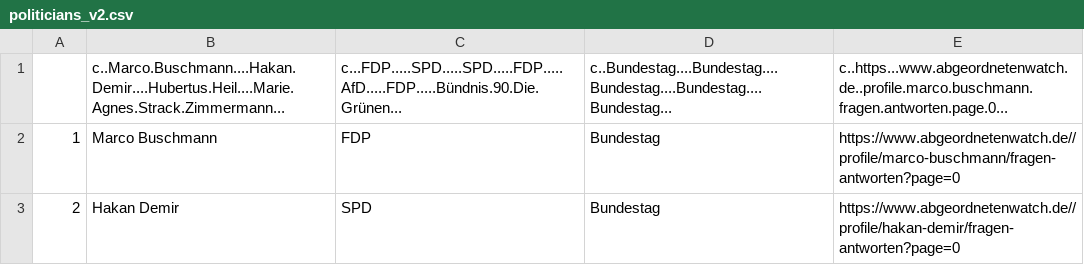
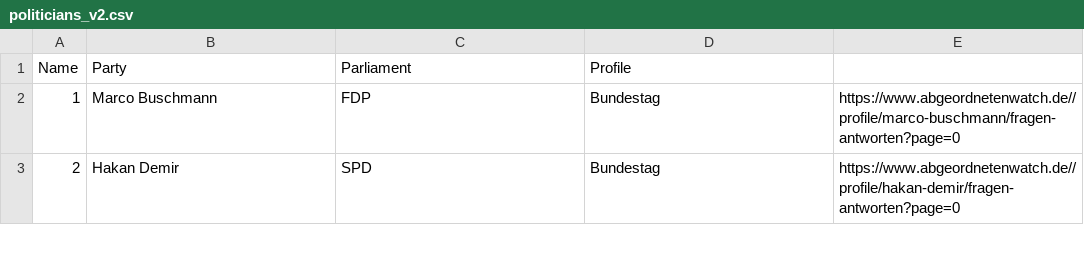
Before and after one commit to dariom25/Abgeordnete_Kommunikation, a CSV file: politicians_v2.csv, drawn as a sheet; only a part is shown.

Commit message:
Fix bug with header

```diff
--- a/politicians_v2.csv
+++ b/politicians_v2.csv
@@ -1,2 +1,2 @@
-"","c..Marco.Buschmann....Hakan.Demir....Hubertus.Heil....Marie.Agnes.Strack.Zimmermann...","c...FDP.....SPD.....SPD.....FDP.....AfD.....FDP.....Bündnis.90.Die.Grünen...","c..Bundestag....Bundestag....Bundestag....Bundestag....Bundestag...","c..https...www.abgeordnetenwatch.de..profile.marco.buschmann.fragen.antworten.page.0..."
+Name,Party,Parliament,Profile
 "1","Marco Buschmann"," FDP","Bundestag","https://www.abgeordnetenwatch.de//profile/marco-buschmann/fragen-antworten?page=0"
```
